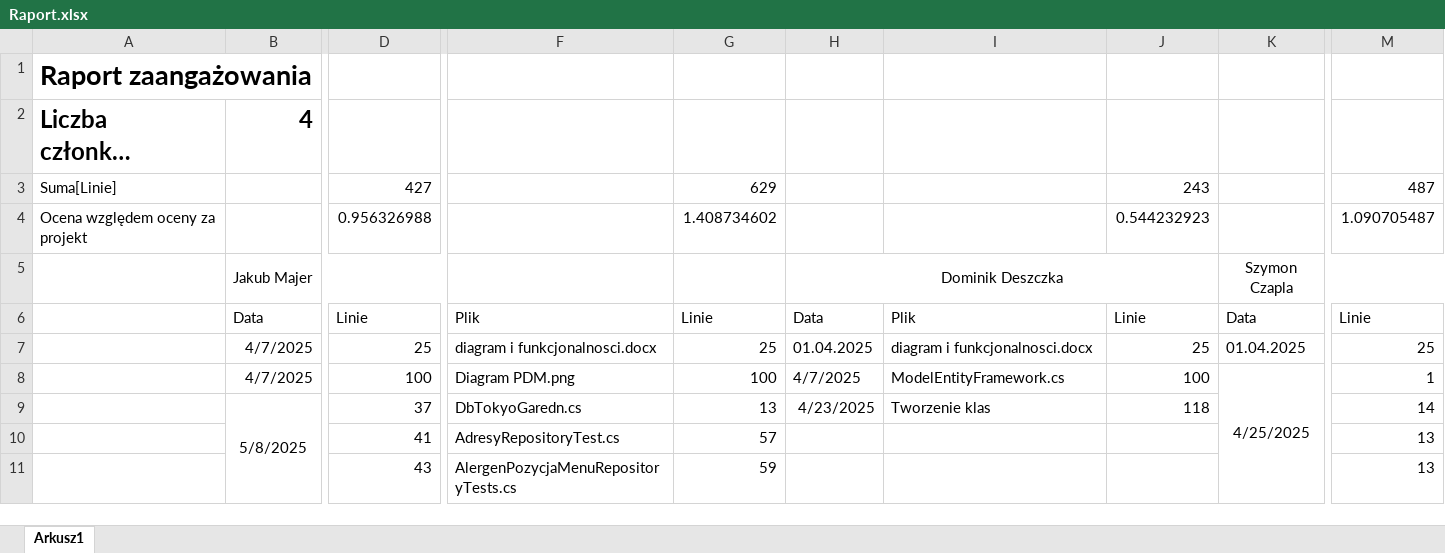
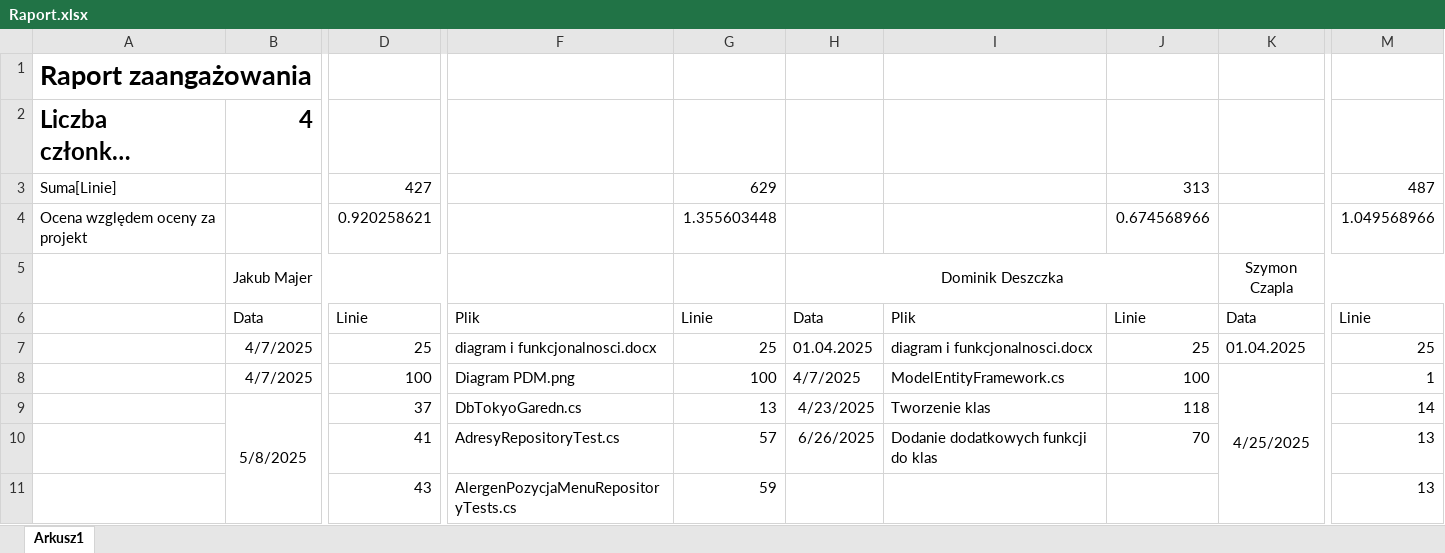
Before and after one commit to WojKin1/Tokyo-Garden-Restaurant, an Excel workbook: Raport.xlsx, sheet Arkusz1, drawn as a sheet; only a part is shown, gaps mark what is left out; long unchanged cells end in …; values as stored, in another font and other column widths than the file's, no borders; removed rows and columns are numbered as before the commit, all else as after; rows hold the shown columns only; the diff names each change by its address in the sheet, - before the commit and + after, or states it on an @@ line.

Commit message:
Add files via upload

```diff
--- a/Raport.xlsx (sheet Arkusz1)
+++ b/Raport.xlsx (sheet Arkusz1)
-J3: 243
+J3: 313
-row 4: Ocena względem oceny za projekt |  | 0.956326988 |  | 1.408734602 |  |  | 0.544232923 |  | 1.090705487
+row 4: Ocena względem oceny za projekt |  | 0.920258621 |  | 1.355603448 |  |  | 0.674568966 |  | 1.049568966
-H10: (empty)
+H10: 6/26/2025
-I10: (empty)
+I10: Dodanie dodatkowych funkcji do klas
-J10: (empty)
+J10: 70
```
